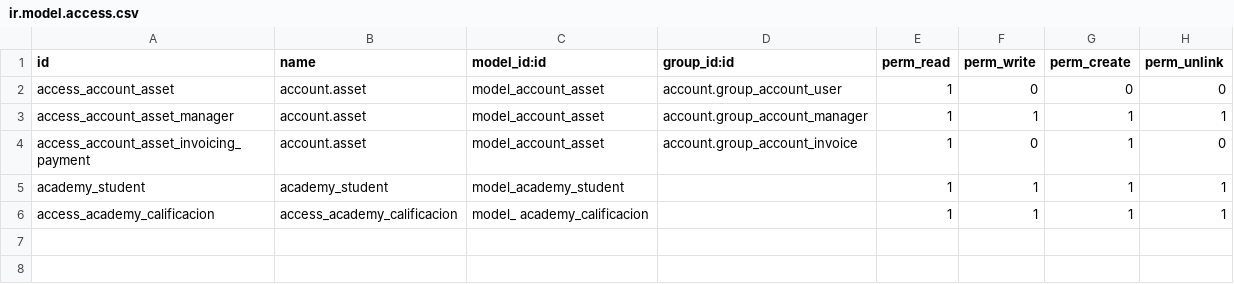
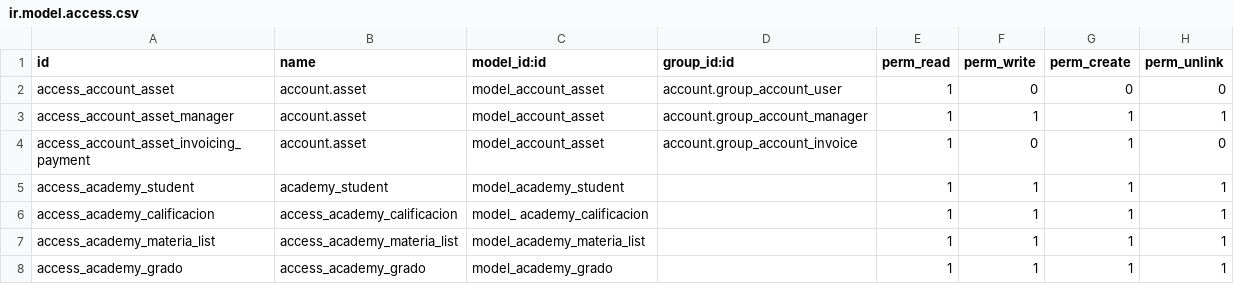
Before and after one commit to areely/practicas, a CSV file: modulo_quadit/security/ir.model.access.csv, drawn as a sheet.

```diff
--- a/modulo_quadit/security/ir.model.access.csv
+++ b/modulo_quadit/security/ir.model.access.csv
@@ -4,3 +4,5 @@ access_account_asset_manager,account.asset,model_account_asset,account.group_acc
 access_account_asset_invoicing_payment,account.asset,model_account_asset,account.group_account_invoice,1,0,1,0
-academy_student,academy_student,model_academy_student,,1,1,1,1
+access_academy_student,academy_student,model_academy_student,,1,1,1,1
 access_academy_calificacion,access_academy_calificacion,model_ academy_calificacion,,1,1,1,1
+access_academy_materia_list,access_academy_materia_list,model_academy_materia_list,,1,1,1,1
+access_academy_grado,access_academy_grado,model_academy_grado,,1,1,1,1
```
Also changed, not shown: 3 other files.
